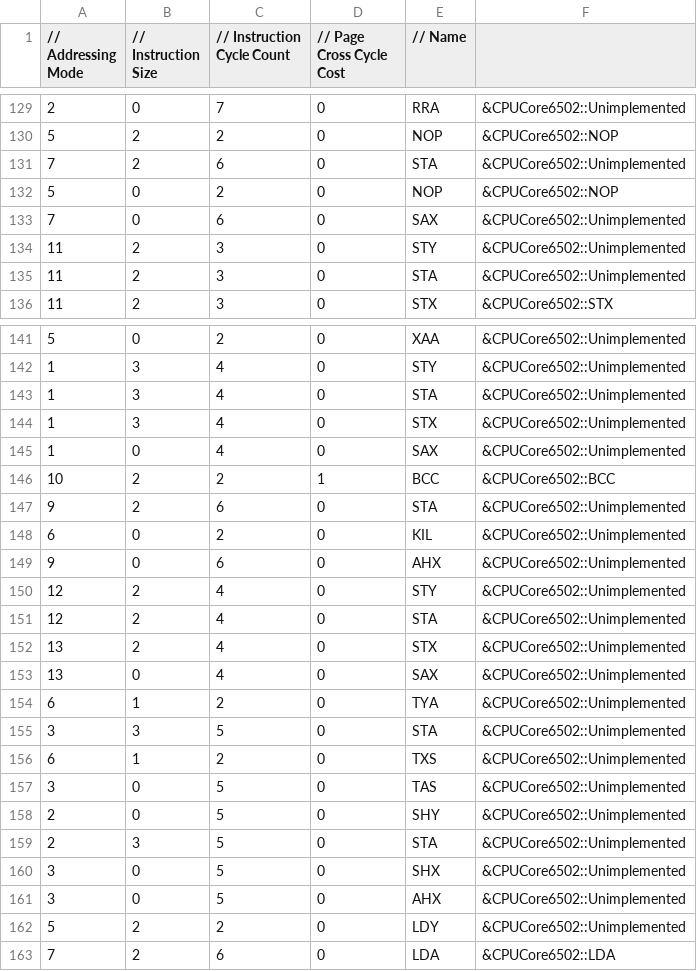
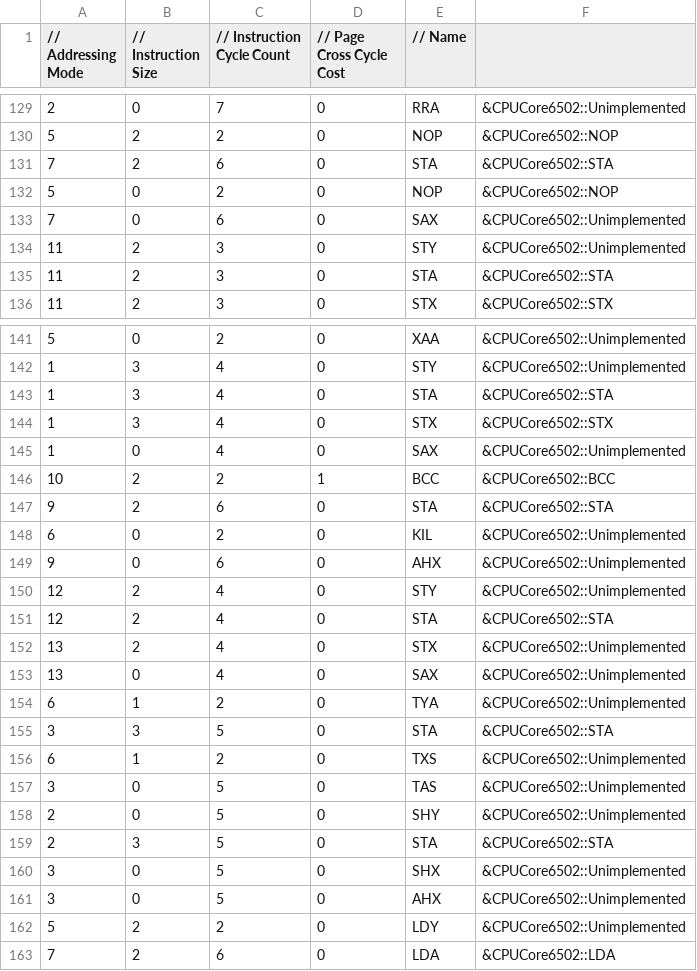
Before and after one commit to raunraun/raunnes, a CSV file: src/InstructionDetails.csv, drawn as a sheet; only a part is shown, gaps mark what is left out.

```diff
--- a/src/InstructionDetails.csv
+++ b/src/InstructionDetails.csv
@@ -130,3 +130,3 @@
 5,2,2,0,"NOP", &CPUCore6502::NOP,
-7,2,6,0,"STA", &CPUCore6502::Unimplemented,
+7,2,6,0,"STA", &CPUCore6502::STA,
 5,0,2,0,"NOP", &CPUCore6502::NOP,
@@ -134,3 +134,3 @@
 11,2,3,0,"STY", &CPUCore6502::Unimplemented,
-11,2,3,0,"STA", &CPUCore6502::Unimplemented,
+11,2,3,0,"STA", &CPUCore6502::STA,
 11,2,3,0,"STX", &CPUCore6502::STX,
@@ -142,7 +142,7 @@
 1,3,4,0,"STY", &CPUCore6502::Unimplemented,
-1,3,4,0,"STA", &CPUCore6502::Unimplemented,
-1,3,4,0,"STX", &CPUCore6502::Unimplemented,
+1,3,4,0,"STA", &CPUCore6502::STA,
+1,3,4,0,"STX", &CPUCore6502::STX,
 1,0,4,0,"SAX", &CPUCore6502::Unimplemented,
 10,2,2,1,"BCC", &CPUCore6502::BCC,
-9,2,6,0,"STA", &CPUCore6502::Unimplemented,
+9,2,6,0,"STA", &CPUCore6502::STA,
 6,0,2,0,"KIL", &CPUCore6502::Unimplemented,
@@ -150,3 +150,3 @@
 12,2,4,0,"STY", &CPUCore6502::Unimplemented,
-12,2,4,0,"STA", &CPUCore6502::Unimplemented,
+12,2,4,0,"STA", &CPUCore6502::STA,
 13,2,4,0,"STX", &CPUCore6502::Unimplemented,
@@ -154,3 +154,3 @@
 6,1,2,0,"TYA", &CPUCore6502::Unimplemented,
-3,3,5,0,"STA", &CPUCore6502::Unimplemented,
+3,3,5,0,"STA", &CPUCore6502::STA,
 6,1,2,0,"TXS", &CPUCore6502::Unimplemented,
@@ -158,3 +158,3 @@
 2,0,5,0,"SHY", &CPUCore6502::Unimplemented,
-2,3,5,0,"STA", &CPUCore6502::Unimplemented,
+2,3,5,0,"STA", &CPUCore6502::STA,
 3,0,5,0,"SHX", &CPUCore6502::Unimplemented,
```
Also changed, not shown: 2 other files.
